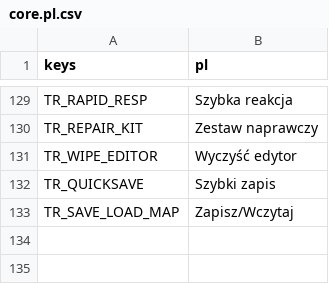
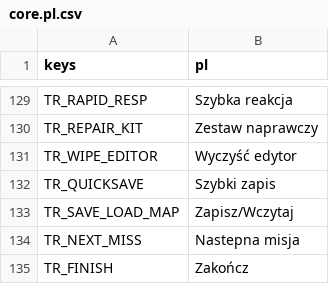
Before and after one commit to P1X-in/tanks-of-freedom-ii, a CSV file: assets/translations/core.pl.csv, drawn as a sheet; only a part is shown, gaps mark what is left out.

Commit message:
Added Next Mission button

```diff
--- a/assets/translations/core.pl.csv
+++ b/assets/translations/core.pl.csv
@@ -133 +133,3 @@ TR_QUICKSAVE,"Szybki zapis"
 TR_SAVE_LOAD_MAP,"Zapisz/Wczytaj"
+TR_NEXT_MISS,"Nastepna misja"
+TR_FINISH,"Zakończ"
```
Also changed, not shown: assets/translations/core.en.csv, 9 other files.
